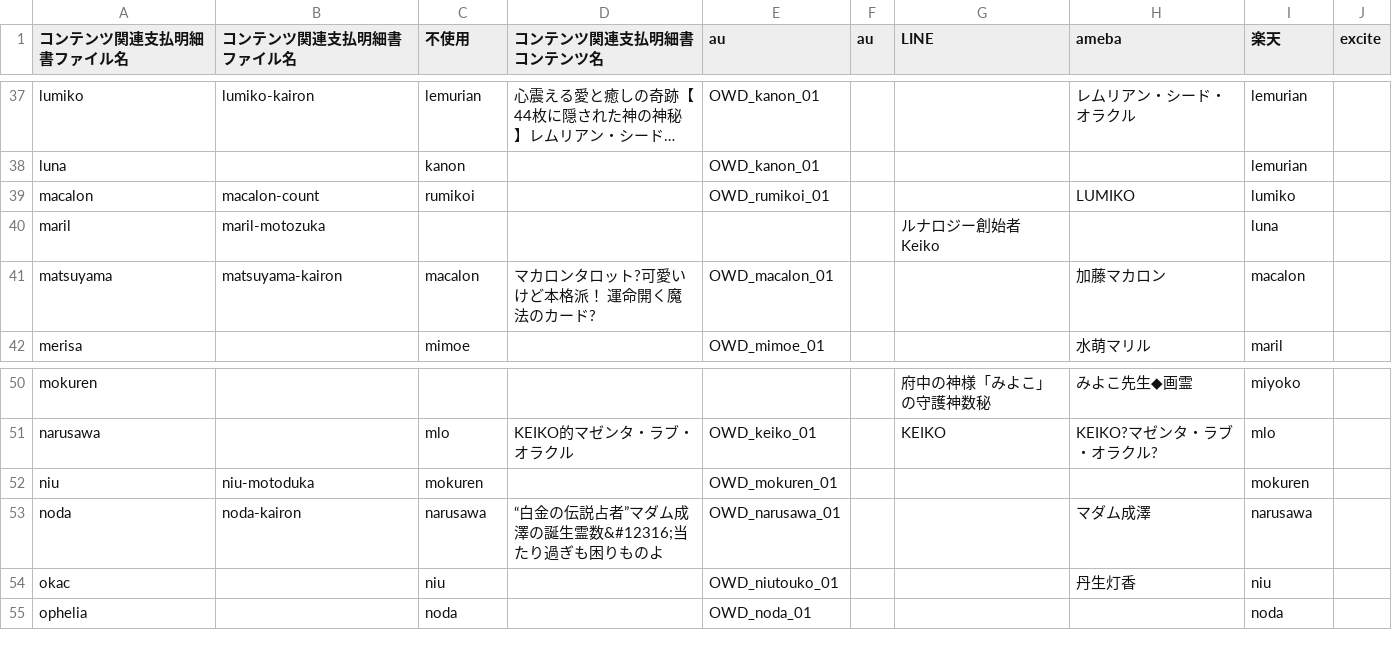
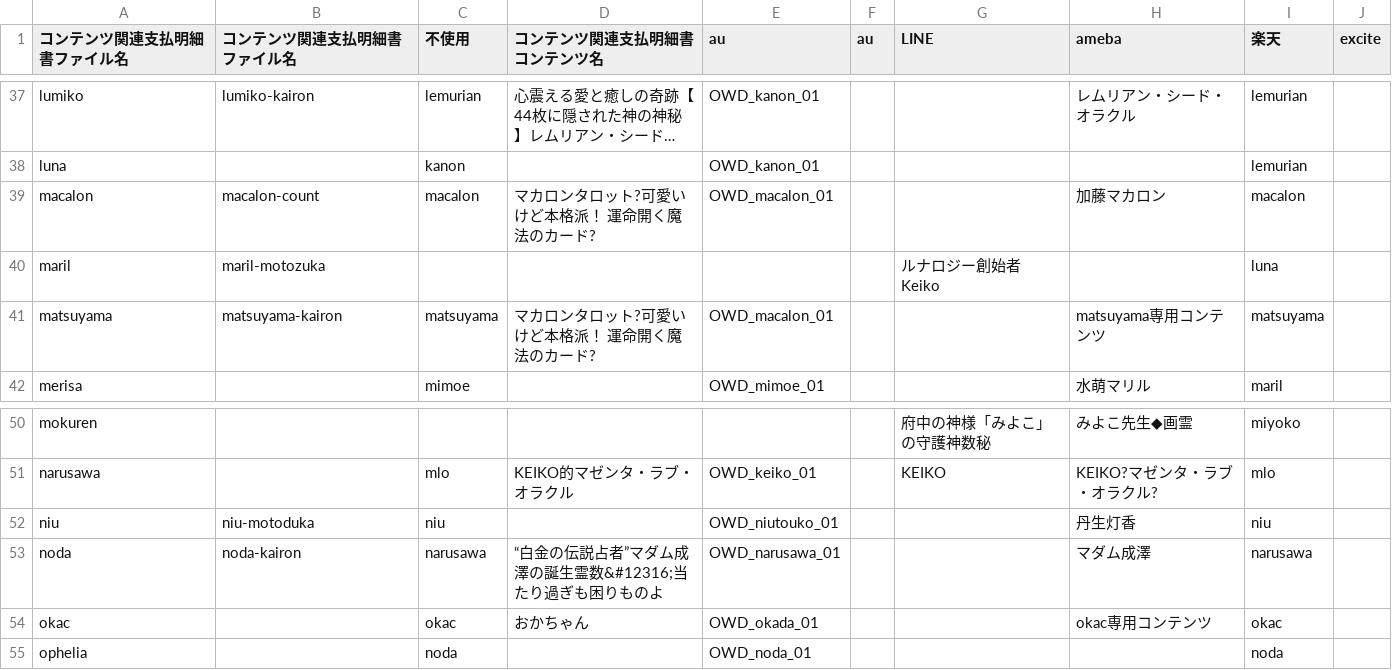
Before and after one commit to mizow1/uranai-uriage, a CSV file: contents_maping.csv, drawn as a sheet; only a part is shown, gaps mark what is left out; long unchanged cells end in …; the diff names each change by its address in the sheet, - before the commit and + after, or states it on an @@ line.

```diff
--- a/contents_maping.csv
+++ b/contents_maping.csv
-C39 (不使用): rumikoi
+C39 (不使用): macalon
-D39 (コンテンツ関連支払明細書コンテンツ名): (empty)
+D39 (コンテンツ関連支払明細書コンテンツ名): マカロンタロット?可愛いけど本格派！ 運命開く魔法のカード?
-E39 (au): OWD_rumikoi_01
+E39 (au): OWD_macalon_01
-H39 (ameba): LUMIKO
+H39 (ameba): 加藤マカロン
-I39 (楽天): lumiko
+I39 (楽天): macalon
-C41 (不使用): macalon
+C41 (不使用): matsuyama
-H41 (ameba): 加藤マカロン
+H41 (ameba): matsuyama専用コンテンツ
-I41 (楽天): macalon
+I41 (楽天): matsuyama
-C52 (不使用): mokuren
+C52 (不使用): niu
-E52 (au): OWD_mokuren_01
+E52 (au): OWD_niutouko_01
-H52 (ameba): (empty)
+H52 (ameba): 丹生灯香
-I52 (楽天): mokuren
+I52 (楽天): niu
-C54 (不使用): niu
+C54 (不使用): okac
-D54 (コンテンツ関連支払明細書コンテンツ名): (empty)
+D54 (コンテンツ関連支払明細書コンテンツ名): おかちゃん
-E54 (au): OWD_niutouko_01
+E54 (au): OWD_okada_01
-H54 (ameba): 丹生灯香
+H54 (ameba): okac専用コンテンツ
-I54 (楽天): niu
+I54 (楽天): okac
```
Also changed, not shown: 4 other files.
